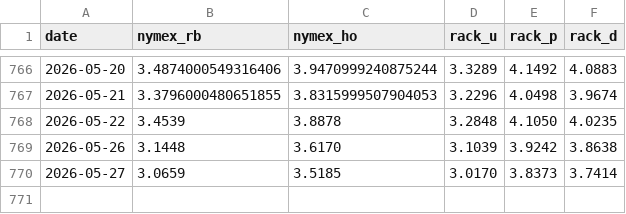
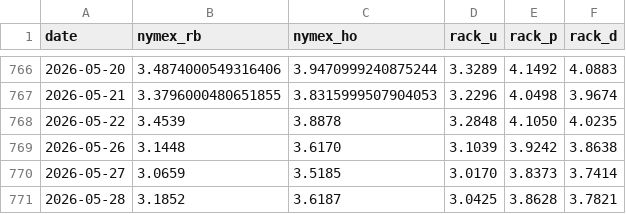
Before and after one commit to armaanmoosani/rbob-fuel-tracker, a CSV file: data/graves_history.csv, drawn as a sheet; only a part is shown, gaps mark what is left out.

```diff
--- a/data/graves_history.csv
+++ b/data/graves_history.csv
@@ -770 +770,2 @@ date,nymex_rb,nymex_ho,rack_u,rack_p,rack_d
 2026-05-27,3.0659,3.5185,3.0170,3.8373,3.7414
+2026-05-28,3.1852,3.6187,3.0425,3.8628,3.7821
```
Also changed, not shown: data/integrity_hashes.csv.
